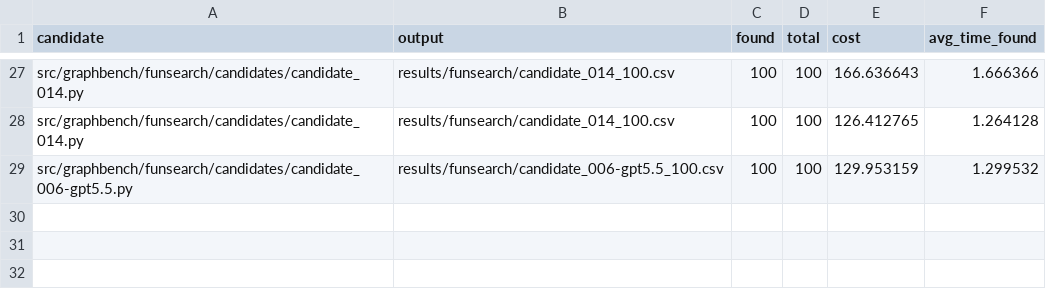
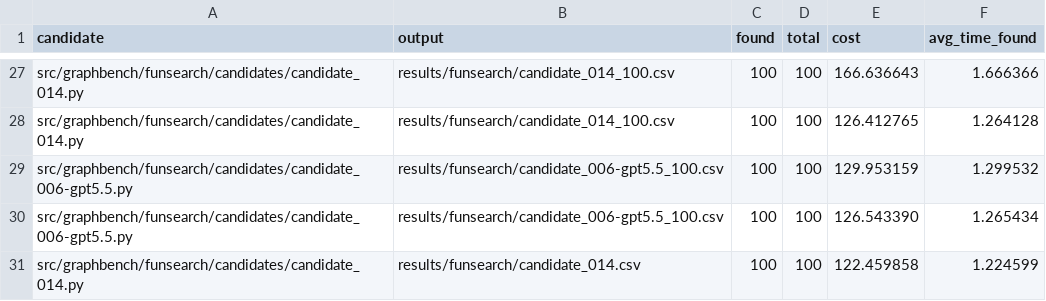
Before and after one commit to Aminmiri82/projet-optimisation-combinatoire, a CSV file: results/funsearch/registry.csv, drawn as a sheet; only a part is shown, gaps mark what is left out; the diff names each change by its address in the sheet, - before the commit and + after, or states it on an @@ line.

```diff
--- a/results/funsearch/registry.csv
+++ b/results/funsearch/registry.csv
+row 30: src/graphbench/funsearch/candidates/candidate_006-gpt5.5.py | results/funsearch/candidate_006-gpt5.5_100.csv | 100 | 100 | 126.543390 | 1.265434
+row 31: src/graphbench/funsearch/candidates/candidate_014.py | results/funsearch/candidate_014.csv | 100 | 100 | 122.459858 | 1.224599
```
Also changed, not shown: results/funsearch/candidate_006-gpt5.5_100.csv, results/part1_results.csv, 6 other files.
